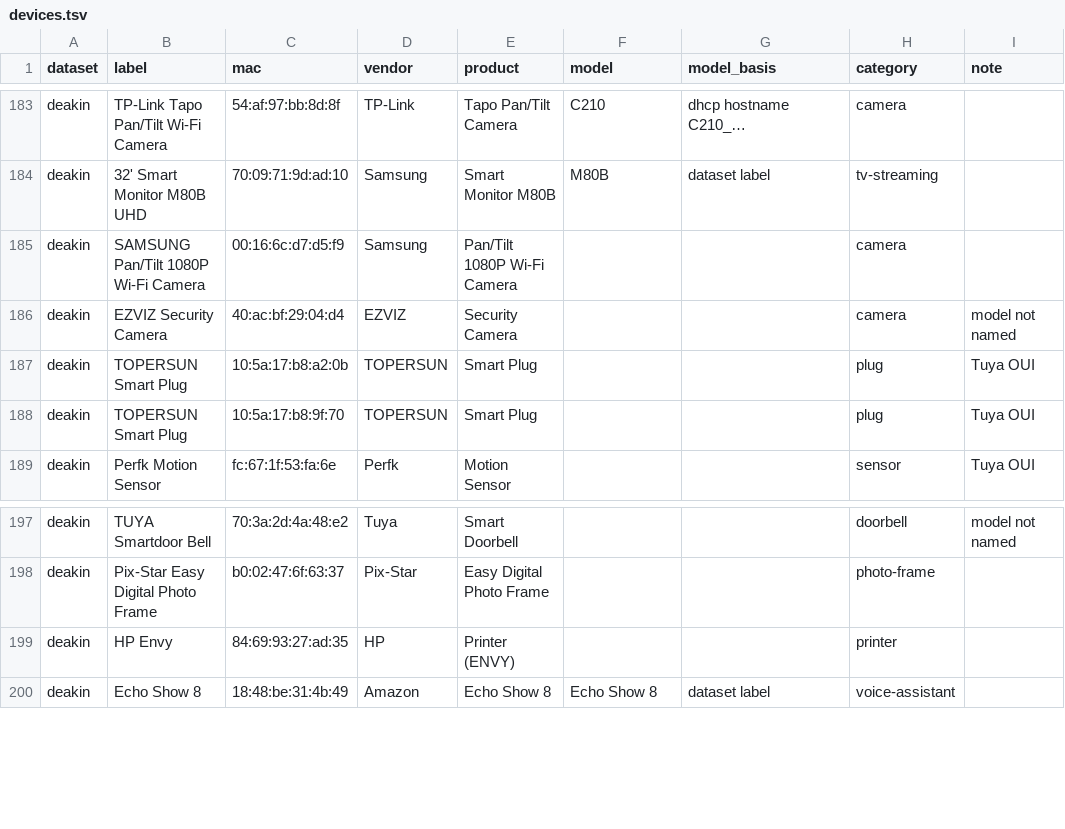
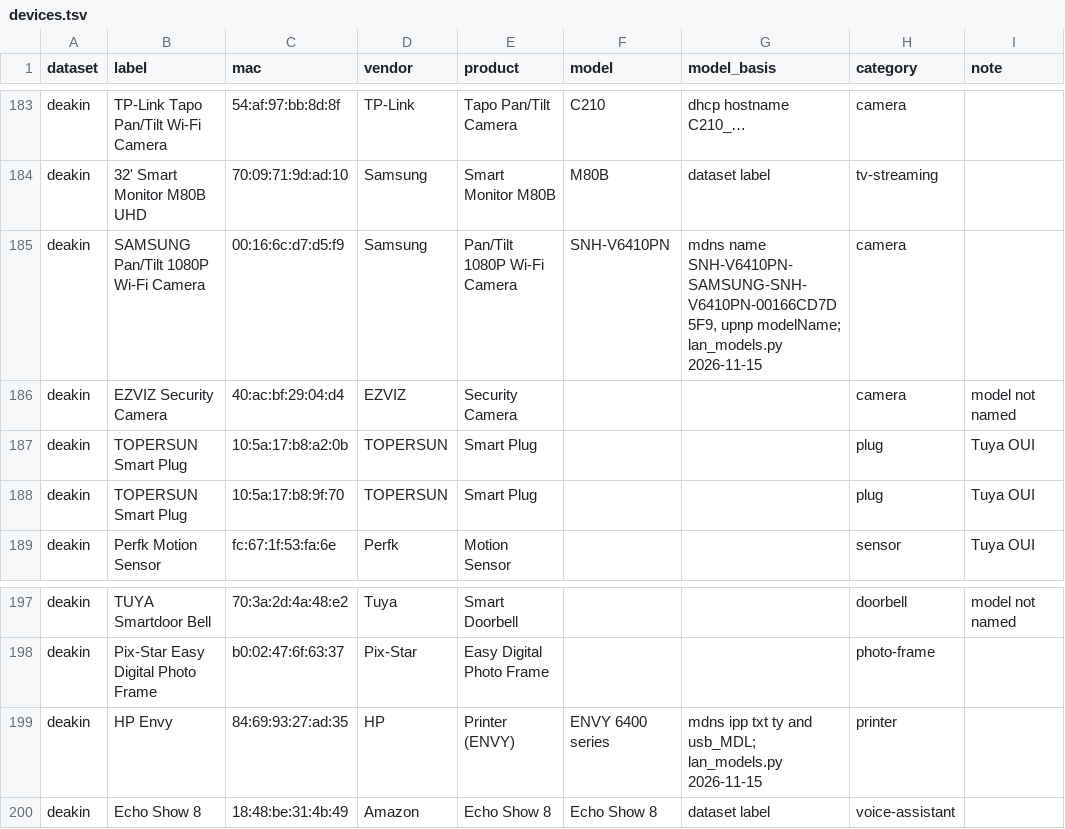
Before and after one commit to SaeYoshizaki/Quarant, a TSV file: docs/claims/devices.tsv, drawn as a sheet; only a part is shown, gaps mark what is left out; the diff covers the shown part only.

Commit message:
Claims: SNH-P6410BN's own datasheet and manual ('SSL (AES 256bit)', optional 'Image encrypting' shown off) merged; models of 16 device rows filled from their LAN announcements

```diff
--- a/docs/claims/devices.tsv
+++ b/docs/claims/devices.tsv
@@ -184,3 +184,3 @@ deakin	TP-Link Tapo Pan/Tilt Wi-Fi Camera	54:af:97:bb:8d:8f	TP-Link	Tapo Pan/Til
 deakin	32' Smart Monitor M80B UHD	70:09:71:9d:ad:10	Samsung	Smart Monitor M80B	M80B	dataset label	tv-streaming	
-deakin	SAMSUNG Pan/Tilt 1080P Wi-Fi Camera	00:16:6c:d7:d5:f9	Samsung	Pan/Tilt 1080P Wi-Fi Camera			camera	
+deakin	SAMSUNG Pan/Tilt 1080P Wi-Fi Camera	00:16:6c:d7:d5:f9	Samsung	Pan/Tilt 1080P Wi-Fi Camera	SNH-V6410PN	mdns name SNH-V6410PN-SAMSUNG-SNH-V6410PN-00166CD7D5F9, upnp modelName; lan_models.py 2026-11-15	camera	
 deakin	EZVIZ Security Camera	40:ac:bf:29:04:d4	EZVIZ	Security Camera			camera	model not named
@@ -198,3 +198,3 @@ deakin	TUYA Smartdoor Bell	70:3a:2d:4a:48:e2	Tuya	Smart Doorbell			doorbell	mode
 deakin	Pix-Star Easy Digital Photo Frame	b0:02:47:6f:63:37	Pix-Star	Easy Digital Photo Frame			photo-frame	
-deakin	HP Envy	84:69:93:27:ad:35	HP	Printer (ENVY)			printer	
+deakin	HP Envy	84:69:93:27:ad:35	HP	Printer (ENVY)	ENVY 6400 series	mdns ipp txt ty and usb_MDL; lan_models.py 2026-11-15	printer	
 deakin	Echo Show 8	18:48:be:31:4b:49	Amazon	Echo Show 8	Echo Show 8	dataset label	voice-assistant	
```
Also changed, not shown: 28 edited cells elsewhere in this file, 6 other files.
